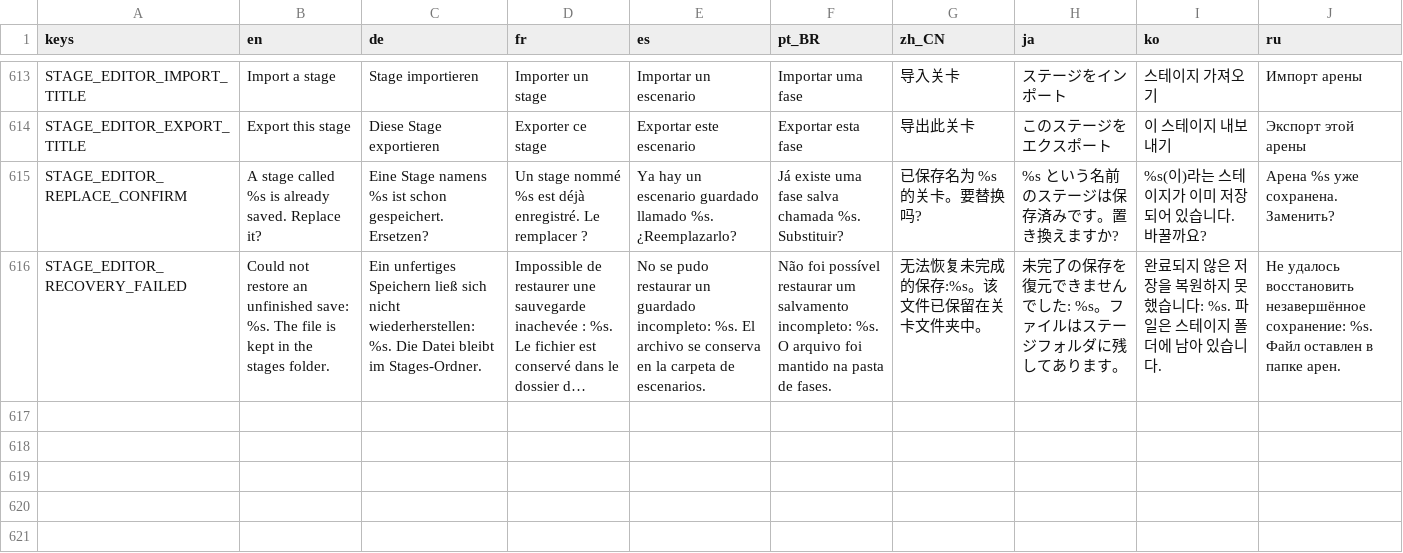
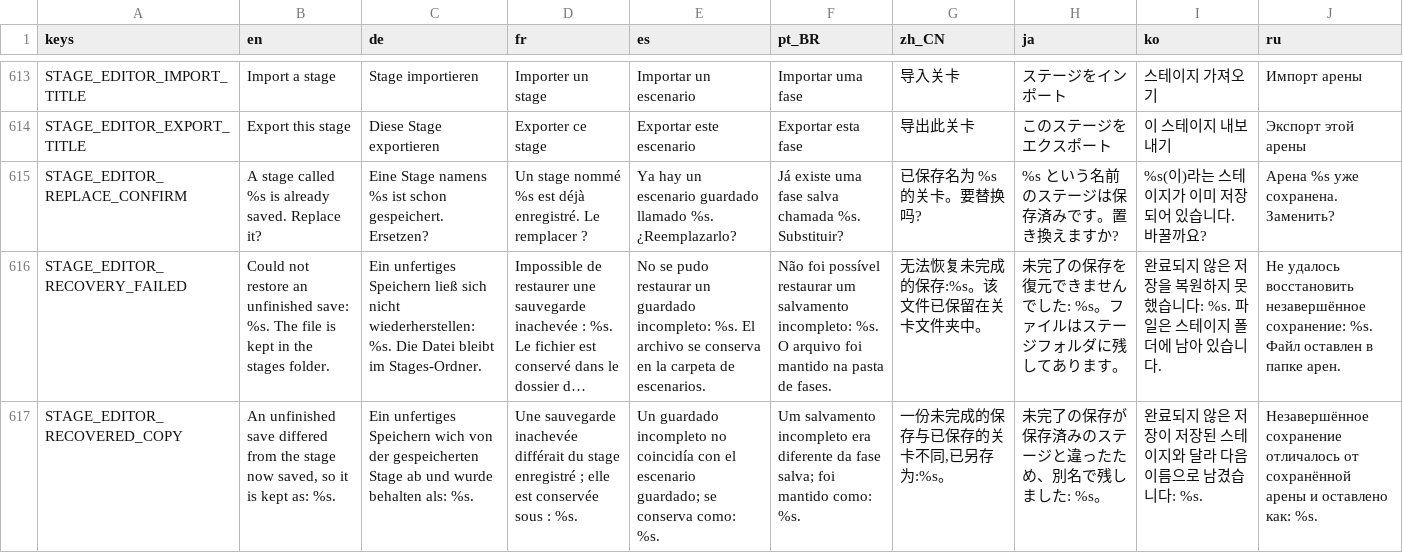
Before and after one commit to tkneeland/pickfight, a CSV file: translations/strings.csv, drawn as a sheet; only a part is shown, gaps mark what is left out; long unchanged cells end in …; the diff names each change by its address in the sheet, - before the commit and + after, or states it on an @@ line.

```diff
--- a/translations/strings.csv
+++ b/translations/strings.csv
+row 617: STAGE_EDITOR_RECOVERED_COPY | An unfinished save differed from the stage now saved, so it is kept as: %s. | Ein unfertiges Speichern wich von der gespeicherten Stage ab und wurde behalten als: %s. | Une sauvegarde inachevée différait du stage enregistré ; elle est conservée sous : %s. | Un guardado incompleto no coincidía con el escenario guardado; se conserva como: %s. | Um salvamento incompleto era diferente da fase salva; foi mantido como: %s. | 一份未完成的保存与已保存的关卡不同,已另存为:%s。 | 未完了の保存が保存済みのステージと違ったため、別名で残しました: %s。 | 완료되지 않은 저장이 저장된 스테이지와 달라 다음 이름으로 남겼습니다: %s. | Незавершённое сохранение отличалось от сохранённой арены и оставлено как: %s.
```
Also changed, not shown: 13 other files.
